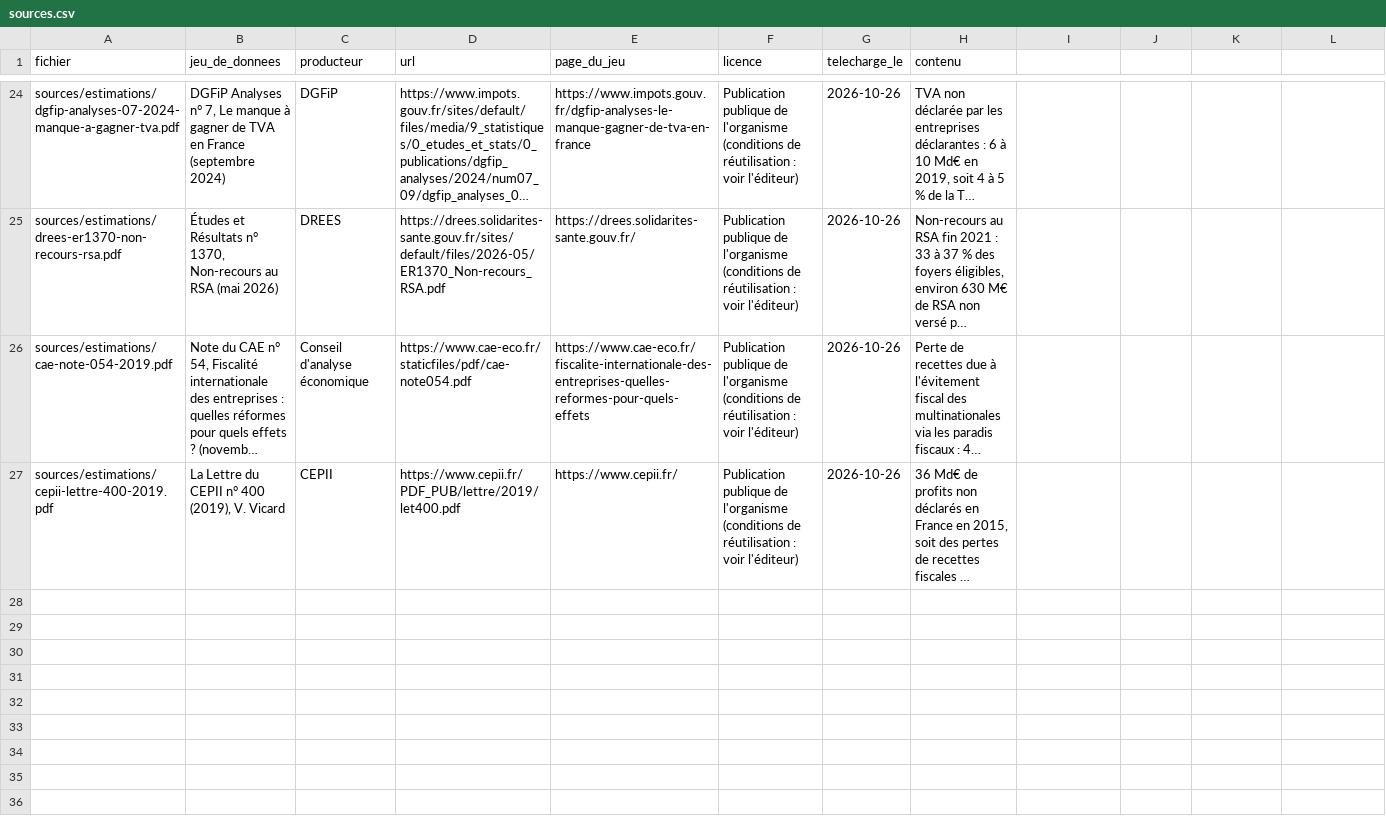
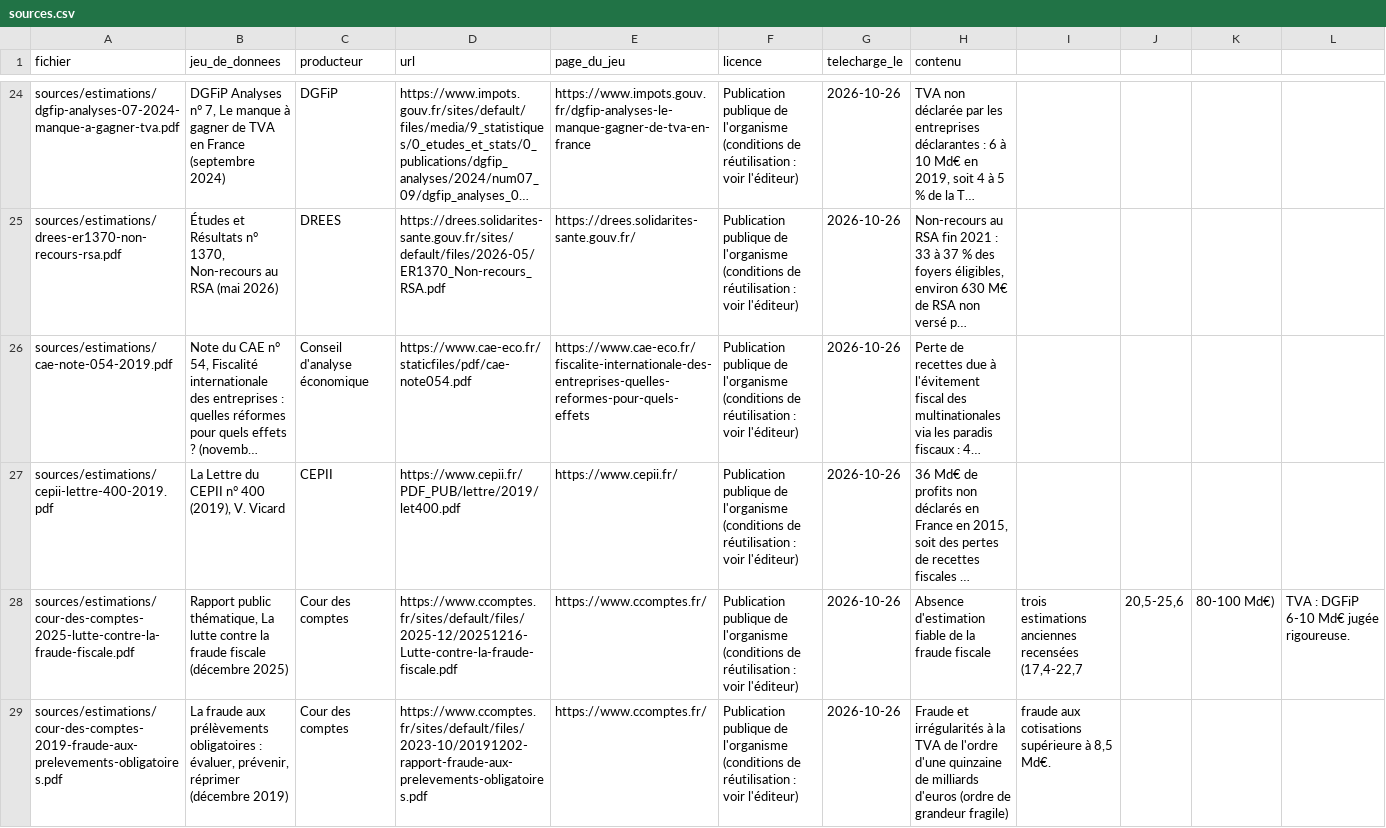
Before and after one commit to jbledevehat/graph-gouv-fr, a CSV file: budget/config/sources.csv, drawn as a sheet; only a part is shown, gaps mark what is left out; long unchanged cells end in …; the diff names each change by its address in the sheet, - before the commit and + after, or states it on an @@ line.

```diff
--- a/budget/config/sources.csv
+++ b/budget/config/sources.csv
+row 28: sources/estimations/cour-des-comptes-2025-lutte-contre-la-fraude-fiscale.pdf | Rapport public thématique, La lutte contre la fraude fiscale (décembre 2025) | Cour des comptes | https://www.ccomptes.fr/sites/default/files/2025-12/20251216-Lutte-contre-la-fraude-fiscale.pdf | https://www.ccomptes.fr/ | Publication publique de l'organisme (conditions de réutilisation : voir l'éditeur) | 2026-10-26 | Absence d'estimation fiable de la fraude fiscale | trois estimations anciennes recensées (17,4-22,7 | 20,5-25,6 | 80-100 Md€) | TVA : DGFiP 6-10 Md€ jugée rigoureuse.
+row 29: sources/estimations/cour-des-comptes-2019-fraude-aux-prelevements-obligatoires.pdf | La fraude aux prélèvements obligatoires : évaluer, prévenir, réprimer (décembre 2019) | Cour des comptes | https://www.ccomptes.fr/sites/default/files/2023-10/20191202-rapport-fraude-aux-prelevements-obligatoires.pdf | https://www.ccomptes.fr/ | Publication publique de l'organisme (conditions de réutilisation : voir l'éditeur) | 2026-10-26 | Fraude et irrégularités à la TVA de l'ordre d'une quinzaine de milliards d'euros (ordre de grandeur fragile) | fraude aux cotisations supérieure à 8,5 Md€.
```
Also changed, not shown: 6 other files.
